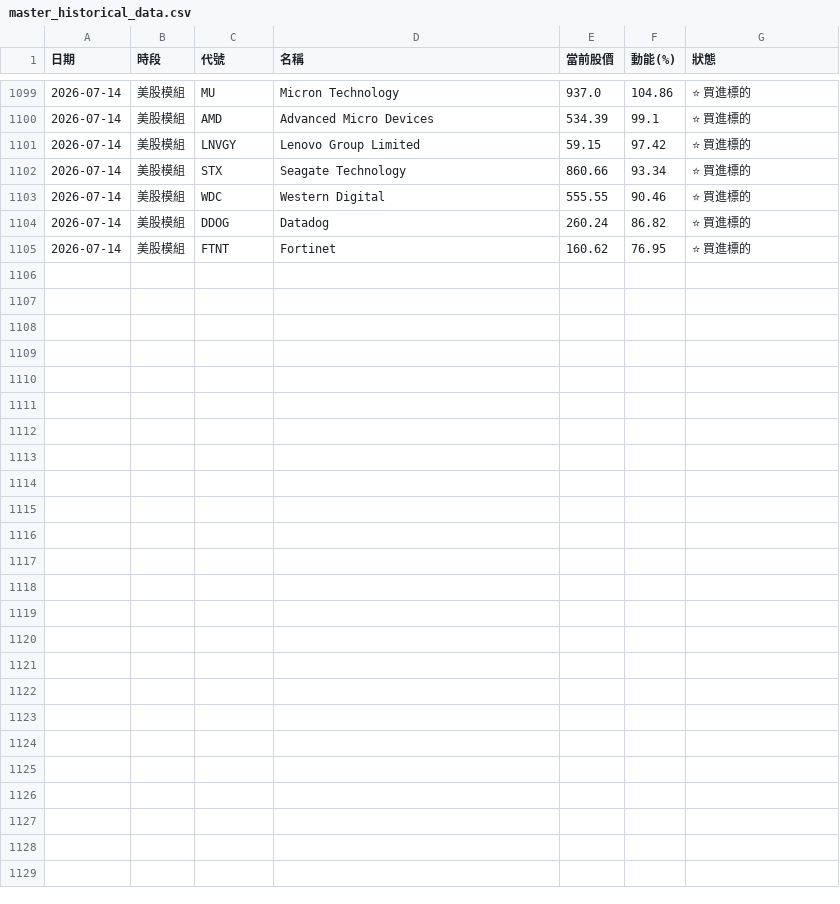
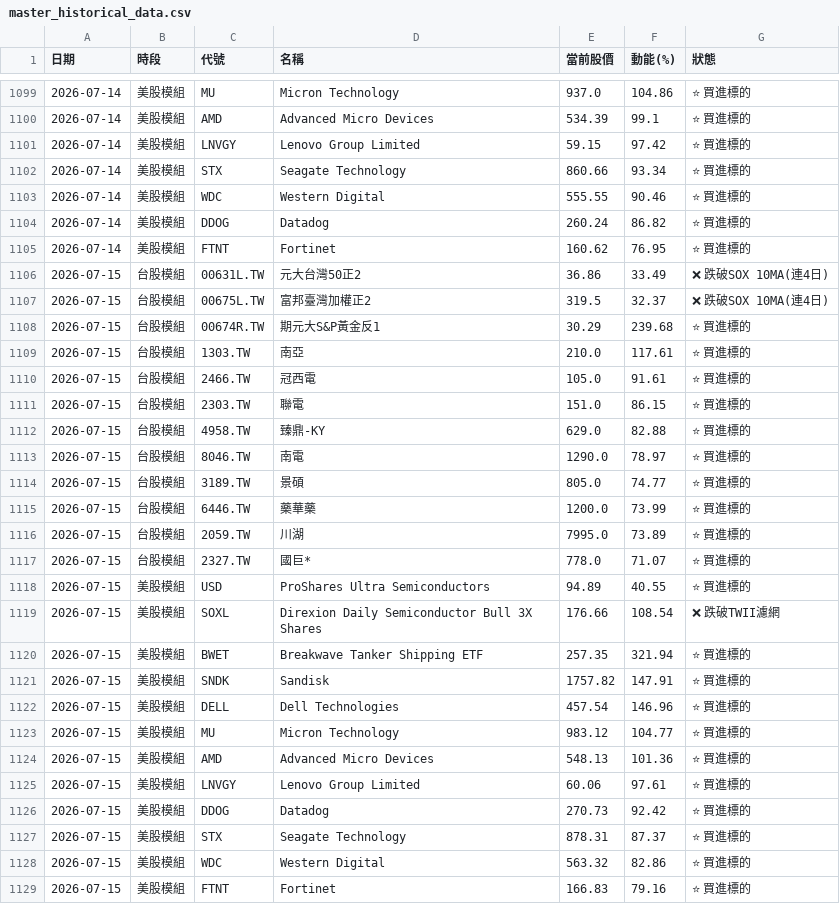
Before and after one commit to ainsliemile/TW_daily_stock, a CSV file: master_historical_data.csv, drawn as a sheet; only a part is shown, gaps mark what is left out; the diff names each change by its address in the sheet, - before the commit and + after, or states it on an @@ line.

```diff
--- a/master_historical_data.csv
+++ b/master_historical_data.csv
+row 1106: 2026-07-15 | 台股模組 | 00631L.TW | 元大台灣50正2 | 36.86 | 33.49 | ❌ 跌破SOX 10MA(連4日)
+row 1107: 2026-07-15 | 台股模組 | 00675L.TW | 富邦臺灣加權正2 | 319.5 | 32.37 | ❌ 跌破SOX 10MA(連4日)
+row 1108: 2026-07-15 | 台股模組 | 00674R.TW | 期元大S&P黃金反1 | 30.29 | 239.68 | ⭐ 買進標的
+row 1109: 2026-07-15 | 台股模組 | 1303.TW | 南亞 | 210.0 | 117.61 | ⭐ 買進標的
+row 1110: 2026-07-15 | 台股模組 | 2466.TW | 冠西電 | 105.0 | 91.61 | ⭐ 買進標的
+row 1111: 2026-07-15 | 台股模組 | 2303.TW | 聯電 | 151.0 | 86.15 | ⭐ 買進標的
+row 1112: 2026-07-15 | 台股模組 | 4958.TW | 臻鼎-KY | 629.0 | 82.88 | ⭐ 買進標的
+row 1113: 2026-07-15 | 台股模組 | 8046.TW | 南電 | 1290.0 | 78.97 | ⭐ 買進標的
+row 1114: 2026-07-15 | 台股模組 | 3189.TW | 景碩 | 805.0 | 74.77 | ⭐ 買進標的
+row 1115: 2026-07-15 | 台股模組 | 6446.TW | 藥華藥 | 1200.0 | 73.99 | ⭐ 買進標的
+row 1116: 2026-07-15 | 台股模組 | 2059.TW | 川湖 | 7995.0 | 73.89 | ⭐ 買進標的
+row 1117: 2026-07-15 | 台股模組 | 2327.TW | 國巨* | 778.0 | 71.07 | ⭐ 買進標的
+row 1118: 2026-07-15 | 美股模組 | USD | ProShares Ultra Semiconductors | 94.89 | 40.55 | ⭐ 買進標的
+row 1119: 2026-07-15 | 美股模組 | SOXL | Direxion Daily Semiconductor Bull 3X Shares | 176.66 | 108.54 | ❌ 跌破TWII濾網
+row 1120: 2026-07-15 | 美股模組 | BWET | Breakwave Tanker Shipping ETF | 257.35 | 321.94 | ⭐ 買進標的
+row 1121: 2026-07-15 | 美股模組 | SNDK | Sandisk | 1757.82 | 147.91 | ⭐ 買進標的
+row 1122: 2026-07-15 | 美股模組 | DELL | Dell Technologies | 457.54 | 146.96 | ⭐ 買進標的
+row 1123: 2026-07-15 | 美股模組 | MU | Micron Technology | 983.12 | 104.77 | ⭐ 買進標的
+row 1124: 2026-07-15 | 美股模組 | AMD | Advanced Micro Devices | 548.13 | 101.36 | ⭐ 買進標的
+row 1125: 2026-07-15 | 美股模組 | LNVGY | Lenovo Group Limited | 60.06 | 97.61 | ⭐ 買進標的
+row 1126: 2026-07-15 | 美股模組 | DDOG | Datadog | 270.73 | 92.42 | ⭐ 買進標的
+row 1127: 2026-07-15 | 美股模組 | STX | Seagate Technology | 878.31 | 87.37 | ⭐ 買進標的
+row 1128: 2026-07-15 | 美股模組 | WDC | Western Digital | 563.32 | 82.86 | ⭐ 買進標的
+row 1129: 2026-07-15 | 美股模組 | FTNT | Fortinet | 166.83 | 79.16 | ⭐ 買進標的
```
Also changed, not shown: 2 other files.
